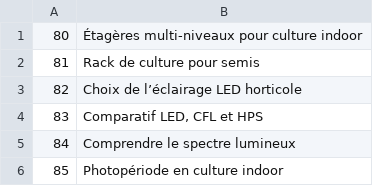
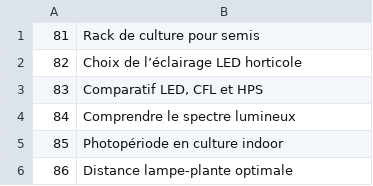
Before and after one commit to cloviskill/web, a CSV file: themes.csv, drawn as a sheet; only a part is shown; the shorter side is filled out with more unchanged rows.

Commit message:
Add blog294.html - theme 80

```diff
--- a/themes.csv
+++ b/themes.csv
@@ -1,2 +1 @@
-80;Étagères multi-niveaux pour culture indoor
 81;Rack de culture pour semis
```
Also changed, not shown: 1 other file.
